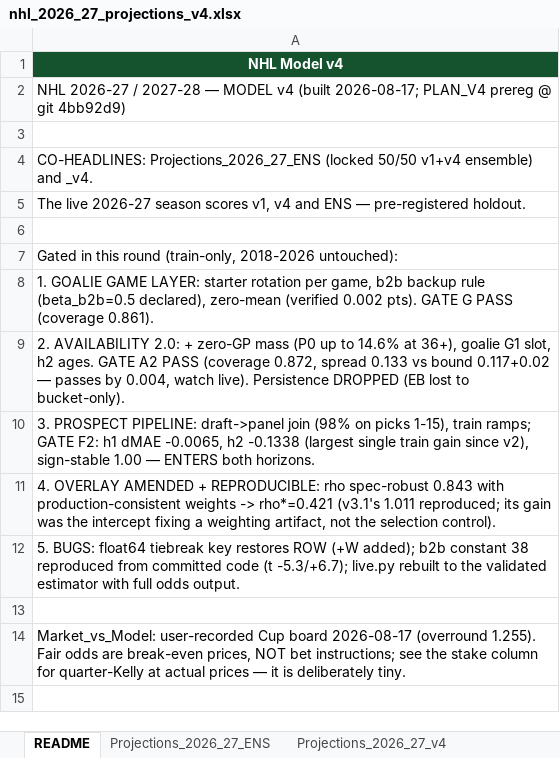
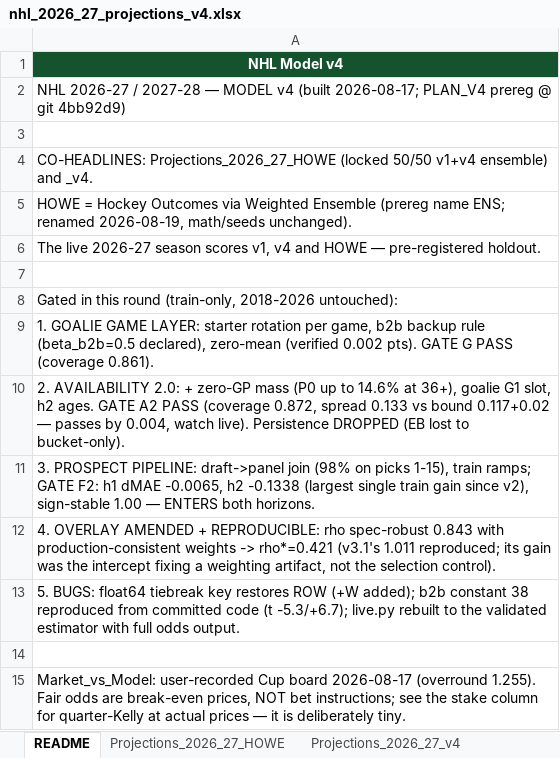
Before and after one commit to ph05/neurhl, an Excel workbook: output/nhl_2026_27_projections_v4.xlsx, sheet README, drawn as a sheet; values as stored, in another font and other column widths than the file's, no borders; the diff names each change by its address in the sheet, - before the commit and + after, or states it on an @@ line.

Commit message:
rename ENS -> HOWE (Hockey Outcomes via Weighted Ensemble); canonical howe.py
Pure rebrand of the prereg'd ensemble (PLAN_V4 I3 @ 64baf45): math, params, seeds
unchanged — report4 rerun after the rename reproduced all projections CSVs
byte-identically. Locked prereg text in PLAN_*/NOTES history keeps the original
"ENS" wording as the historical record.

Refactor: new src/howe.py is the single canonical rebuild of the deterministic
HOWE 2026-27 sim (ratings + rebuild_sim), replacing duplicated copies in
price_milestones.py and optimize_full100.py; optimize_board.py imports from it.
Renamed artifacts: projections_*_ens.csv -> *_howe.csv, rating_ens -> rating_howe,
model_ens -> model_howe, ens_restatement -> howe_restatement, xlsx sheets ENS ->
HOWE, live.py model key "ens" -> "howe". milestones_vs_model.csv refreshed (board
lines added after the last pricing run; all previously committed rows unchanged).
README added. Battery 68/68; live parity 0.000000 Elo.

```diff
--- a/output/nhl_2026_27_projections_v4.xlsx (sheet README)
+++ b/output/nhl_2026_27_projections_v4.xlsx (sheet README)
-sheet tab: Projections_2026_27_ENS
+sheet tab: Projections_2026_27_HOWE
-A4: CO-HEADLINES: Projections_2026_27_ENS (locked 50/50…
+A4: CO-HEADLINES: Projections_2026_27_HOWE (locked 50/50…
-A5: The live 2026-27 season scores v1, v4 and ENS — pre-registered holdout.
+A5: HOWE = Hockey Outcomes via Weighted Ensemble (prereg name ENS; renamed 2026-08-19, math/seeds unchanged).
+row 6: The live 2026-27 season scores v1, v4 and HOWE — pre-registered holdout.
```
Also changed, not shown: sheet Market_vs_Model, other sheet tabs, 18 other files.
